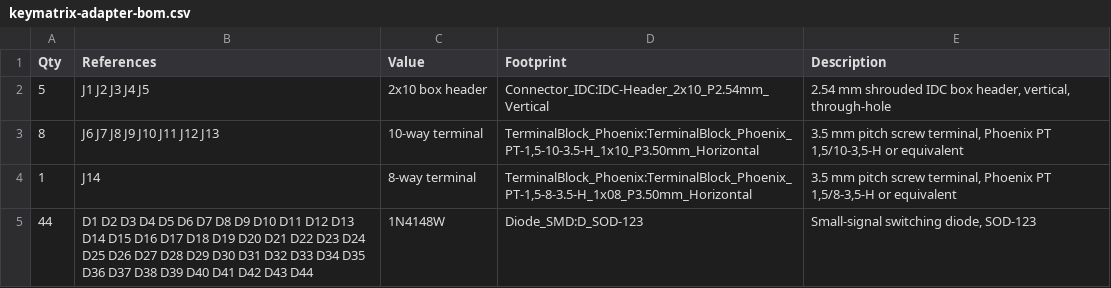
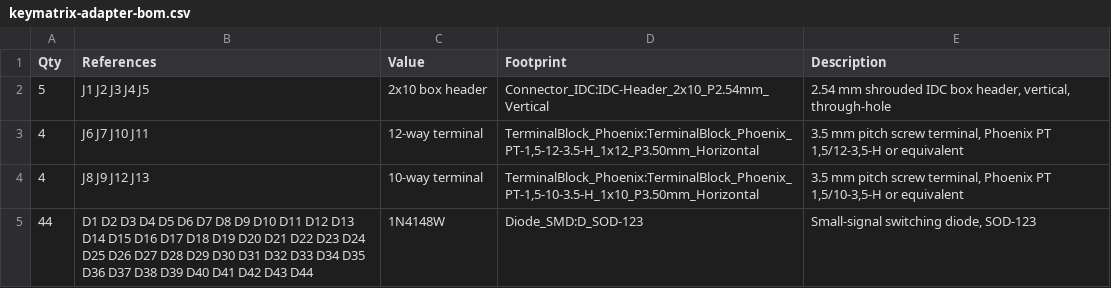
Before and after one commit to j-wut/gp2040-hardware, a CSV file: Boards/Supported Boards/Key Matrix Diode Adapter/fab/keymatrix-adapter-bom.csv, drawn as a sheet.

```diff
--- a/Boards/Supported Boards/Key Matrix Diode Adapter/fab/keymatrix-adapter-bom.csv
+++ b/Boards/Supported Boards/Key Matrix Diode Adapter/fab/keymatrix-adapter-bom.csv
@@ -2,4 +2,4 @@ Qty,References,Value,Footprint,Description
 5,J1 J2 J3 J4 J5,2x10 box header,Connector_IDC:IDC-Header_2x10_P2.54mm_Vertical,"2.54 mm shrouded IDC box header, vertical, through-hole"
-8,J6 J7 J8 J9 J10 J11 J12 J13,10-way terminal,"TerminalBlock_Phoenix:TerminalBlock_Phoenix_PT-1,5-10-3.5-H_1x10_P3.50mm_Horizontal","3.5 mm pitch screw terminal, Phoenix PT 1,5/10-3,5-H or equivalent"
-1,J14,8-way terminal,"TerminalBlock_Phoenix:TerminalBlock_Phoenix_PT-1,5-8-3.5-H_1x08_P3.50mm_Horizontal","3.5 mm pitch screw terminal, Phoenix PT 1,5/8-3,5-H or equivalent"
+4,J6 J7 J10 J11,12-way terminal,"TerminalBlock_Phoenix:TerminalBlock_Phoenix_PT-1,5-12-3.5-H_1x12_P3.50mm_Horizontal","3.5 mm pitch screw terminal, Phoenix PT 1,5/12-3,5-H or equivalent"
+4,J8 J9 J12 J13,10-way terminal,"TerminalBlock_Phoenix:TerminalBlock_Phoenix_PT-1,5-10-3.5-H_1x10_P3.50mm_Horizontal","3.5 mm pitch screw terminal, Phoenix PT 1,5/10-3,5-H or equivalent"
 44,D1 D2 D3 D4 D5 D6 D7 D8 D9 D10 D11 D12 D13 D14 D15 D16 D17 D18 D19 D20 D21 D22 D23 D24 D25 D26 D27 D28 D29 D30 D31 D32 D33 D34 D35 D36 D37 D38 D39 D40 D41 D42 D43 D44,1N4148W,Diode_SMD:D_SOD-123,"Small-signal switching diode, SOD-123"
```
Also changed, not shown: Boards/Supported Boards/Key Matrix Diode Adapter/fab/keymatrix-adapter-pos.csv, 20 other files.
